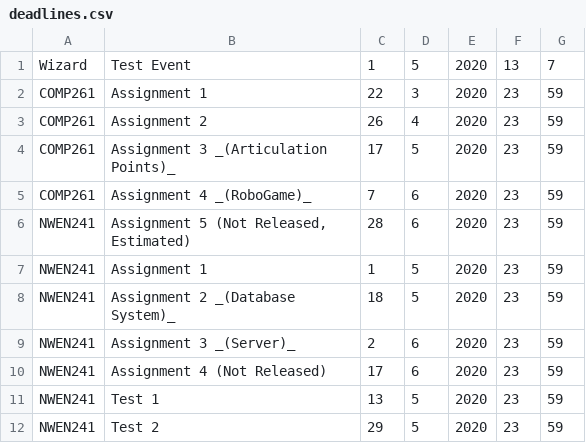
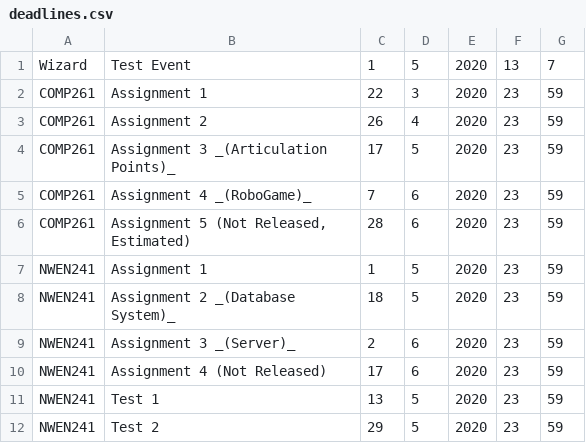
Before and after one commit to itisrazza/coronabot, a CSV file: data/deadlines.csv, drawn as a sheet; only a part is shown.

Commit message:
Update deadlines

```diff
--- a/data/deadlines.csv
+++ b/data/deadlines.csv
@@ -5,3 +5,3 @@ COMP261,Assignment 3 _(Articulation Points)_,17,5,2020,23,59
 COMP261,Assignment 4 _(RoboGame)_,7,6,2020,23,59
-NWEN241,"Assignment 5 (Not Released, Estimated)",28,6,2020,23,59
+COMP261,"Assignment 5 (Not Released, Estimated)",28,6,2020,23,59
 NWEN241,Assignment 1,1,5,2020,23,59
```
